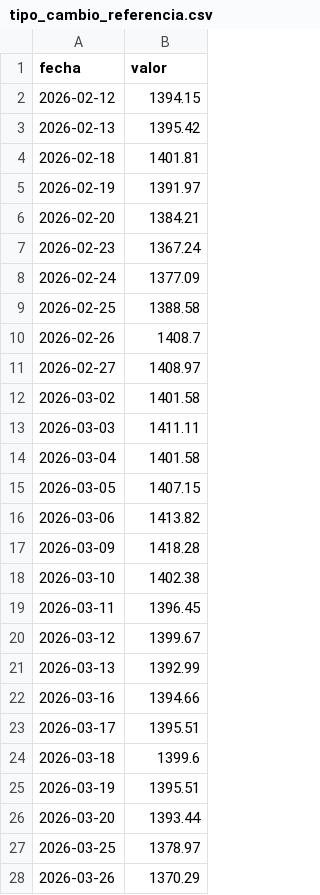
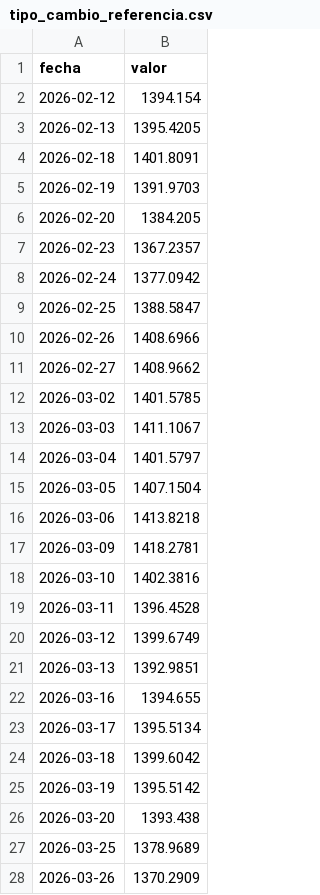
Before and after one commit to Maxicaprari/bcra-dashboard, a CSV file: data/tipo_cambio_referencia.csv, drawn as a sheet; only a part is shown; the diff covers the shown part only.

```diff
--- a/data/tipo_cambio_referencia.csv
+++ b/data/tipo_cambio_referencia.csv
@@ -1,28 +1,28 @@
 fecha,valor
-2026-02-12,1394.15
-2026-02-13,1395.42
-2026-02-18,1401.81
-2026-02-19,1391.97
-2026-02-20,1384.21
-2026-02-23,1367.24
-2026-02-24,1377.09
-2026-02-25,1388.58
-2026-02-26,1408.7
-2026-02-27,1408.97
-2026-03-02,1401.58
-2026-03-03,1411.11
-2026-03-04,1401.58
-2026-03-05,1407.15
-2026-03-06,1413.82
-2026-03-09,1418.28
-2026-03-10,1402.38
-2026-03-11,1396.45
-2026-03-12,1399.67
-2026-03-13,1392.99
-2026-03-16,1394.66
-2026-03-17,1395.51
-2026-03-18,1399.6
-2026-03-19,1395.51
-2026-03-20,1393.44
-2026-03-25,1378.97
-2026-03-26,1370.29
+2026-02-12,1394.154
+2026-02-13,1395.4205
+2026-02-18,1401.8091
+2026-02-19,1391.9703
+2026-02-20,1384.205
+2026-02-23,1367.2357
+2026-02-24,1377.0942
+2026-02-25,1388.5847
+2026-02-26,1408.6966
+2026-02-27,1408.9662
+2026-03-02,1401.5785
+2026-03-03,1411.1067
+2026-03-04,1401.5797
+2026-03-05,1407.1504
+2026-03-06,1413.8218
+2026-03-09,1418.2781
+2026-03-10,1402.3816
+2026-03-11,1396.4528
+2026-03-12,1399.6749
+2026-03-13,1392.9851
+2026-03-16,1394.655
+2026-03-17,1395.5134
+2026-03-18,1399.6042
+2026-03-19,1395.5142
+2026-03-20,1393.438
+2026-03-25,1378.9689
+2026-03-26,1370.2909
```
Also changed, not shown: 30 edited cells elsewhere in this file, 1 other file.
